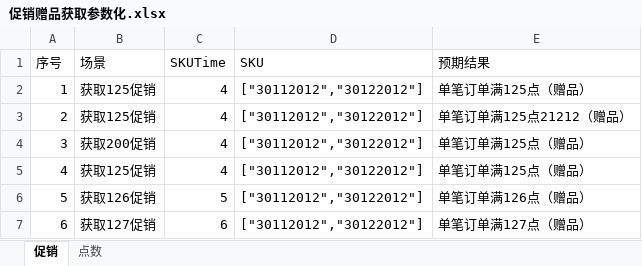
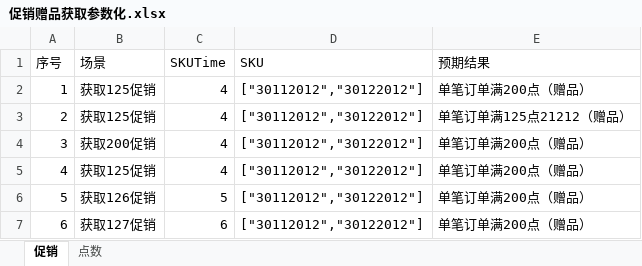
Before and after one commit to maxhesiyu/Woowis_Pytest_allure_selenium, an Excel workbook: Excel/促销赠品获取参数化.xlsx, sheet 促销, drawn as a sheet; values as stored, in another font and other column widths than the file's, no borders; the diff names each change by its address in the sheet, - before the commit and + after, or states it on an @@ line.

```diff
--- a/Excel/促销赠品获取参数化.xlsx (sheet 促销)
+++ b/Excel/促销赠品获取参数化.xlsx (sheet 促销)
-E2 (预期结果): 单笔订单满125点（赠品）
+E2 (预期结果): 单笔订单满200点（赠品）
-E4:E5 (预期结果): 单笔订单满125点（赠品）
+E4:E5 (预期结果): 单笔订单满200点（赠品）
-E6 (预期结果): 单笔订单满126点（赠品）
+E6 (预期结果): 单笔订单满200点（赠品）
-E7 (预期结果): 单笔订单满127点（赠品）
+E7 (预期结果): 单笔订单满200点（赠品）
```
Also changed, not shown: Excel/账号密码.xlsx, 5 other files.
